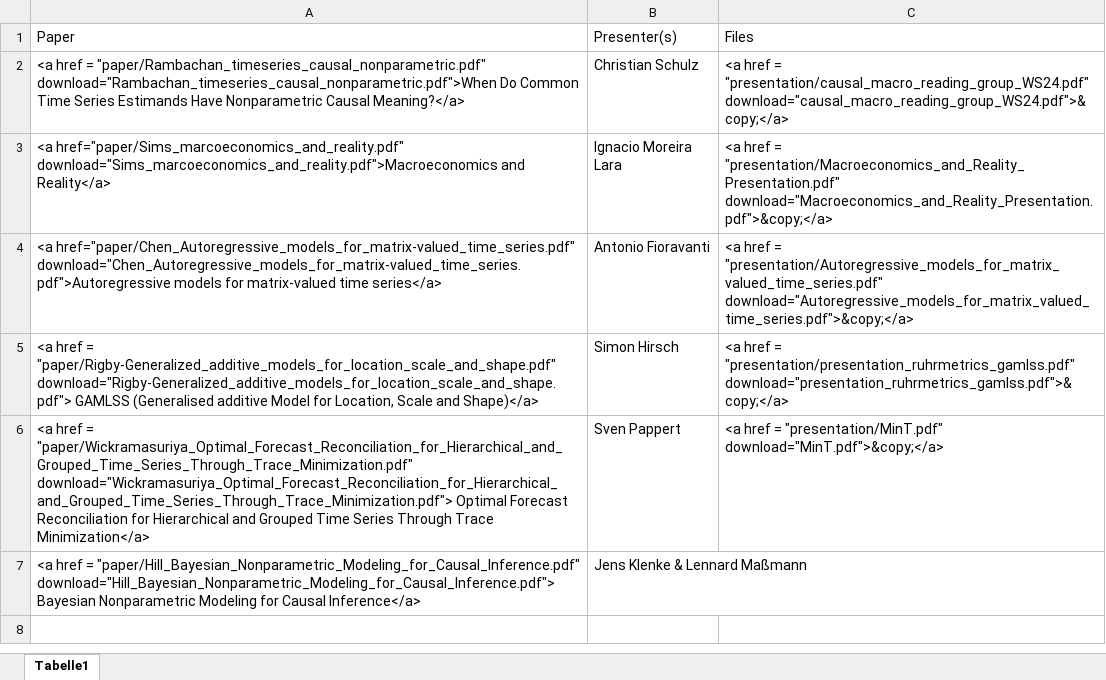
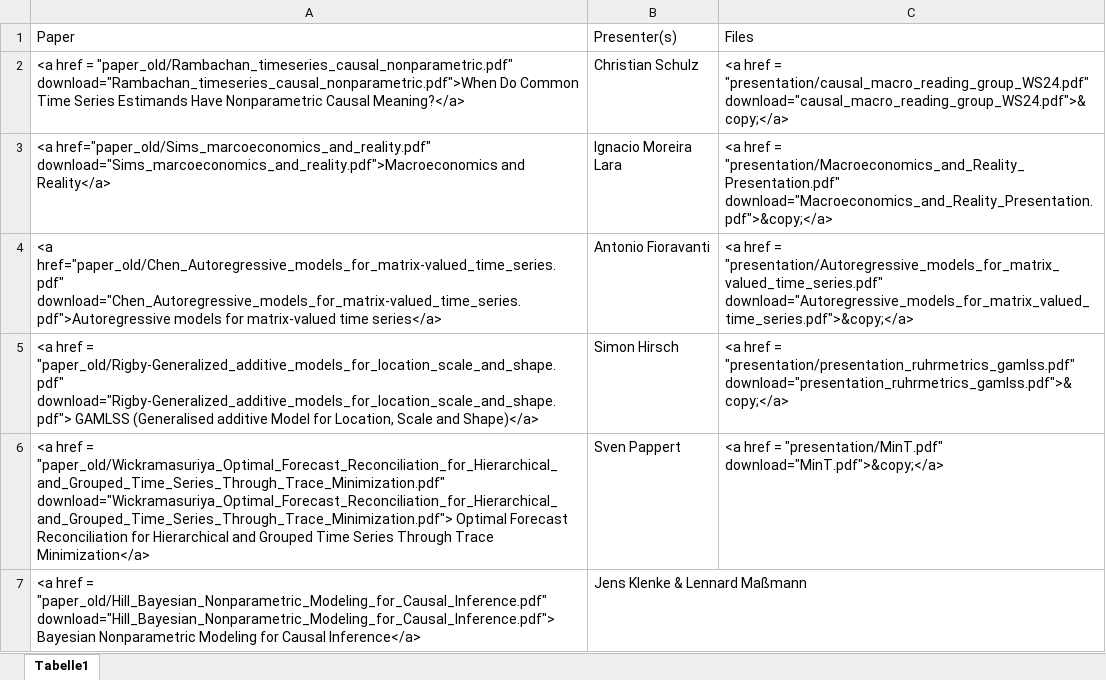
Before and after one commit to jens-klenke/RuhrMetrics_Reading_Group, an Excel workbook: data/schedule_old.xlsx, sheet Tabelle1, drawn as a sheet; values as stored, in another font and other column widths than the file's, no borders; the diff names each change by its address in the sheet, - before the commit and + after, or states it on an @@ line.

```diff
--- a/data/schedule_old.xlsx (sheet Tabelle1)
+++ b/data/schedule_old.xlsx (sheet Tabelle1)
-A2: …href = "paper/Rambachan_timeseries_causal_nonparametric.pdf" download="Rambachan_timeseries_causal_nonparametric.pdf">When Do…
+A2: …href = "paper_old/Rambachan_timeseries_causal_nonparametric.pdf" download="Rambachan_timeseries_causal_nonparametric.pdf">When Do…
-A3: <a href="paper/Sims_marcoeconomics_and_reality.pdf" download="Sims_marcoeconomics_and_reality.pdf">Macroeconomics and…
+A3: <a href="paper_old/Sims_marcoeconomics_and_reality.pdf" download="Sims_marcoeconomics_and_reality.pdf">Macroeconomics and…
-A4: <a href="paper/Chen_Autoregressive_models_for_matrix-valued_time_series.pdf" download="Chen_Autoregressive_models_for_matrix-valued_time_series.pdf">Autoregressive models…
+A4: <a href="paper_old/Chen_Autoregressive_models_for_matrix-valued_time_series.pdf" download="Chen_Autoregressive_models_for_matrix-valued_time_series.pdf">Autoregressive models…
-A5: …href = "paper/Rigby-Generalized_additive_models_for_location_scale_and_shape.pdf" download="Rigby-Generalized_additive_models_for_location_scale_and_shape.pdf"> GAMLSS…
+A5: …href = "paper_old/Rigby-Generalized_additive_models_for_location_scale_and_shape.pdf" download="Rigby-Generalized_additive_models_for_location_scale_and_shape.pdf"> GAMLSS…
-A6: …href = "paper/Wickramasuriya_Optimal_Forecast_Reconciliation_for_Hierarchical_and_Grouped_Time_Series_Through_Trace_Minimization.pdf" download="Wickramasuriya_Optimal_Forecast_Reconciliation_for_Hierarchical_and_Grouped_Time_Series_Through_Trace_Minimization.pdf"> Optimal…
+A6: …href = "paper_old/Wickramasuriya_Optimal_Forecast_Reconciliation_for_Hierarchical_and_Grouped_Time_Series_Through_Trace_Minimization.pdf" download="Wickramasuriya_Optimal_Forecast_Reconciliation_for_Hierarchical_and_Grouped_Time_Series_Through_Trace_Minimization.pdf"> Optimal…
-A7: …href = "paper/Hill_Bayesian_Nonparametric_Modeling_for_Causal_Inference.pdf" download="Hill_Bayesian_Nonparametric_Modeling_for_Causal_Inference.pdf"> Bayesian…
+A7: …href = "paper_old/Hill_Bayesian_Nonparametric_Modeling_for_Causal_Inference.pdf" download="Hill_Bayesian_Nonparametric_Modeling_for_Causal_Inference.pdf"> Bayesian…
```
Also changed, not shown: data/schedule.xlsx, 17 other files.
